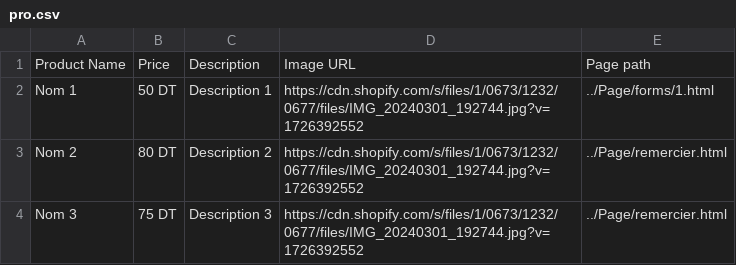
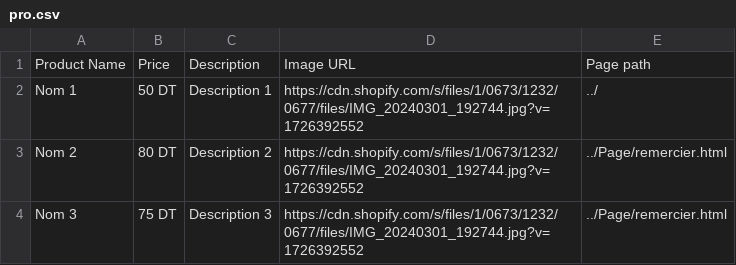
Before and after one commit to Oussamahammami2023/T2, a CSV file: csv/pro.csv, drawn as a sheet.

Commit message:
Update pro.csv

```diff
--- a/csv/pro.csv
+++ b/csv/pro.csv
@@ -1,3 +1,3 @@
 Product Name,Price,Description,Image URL,Page path
-Nom 1,50 DT,Description 1,https://cdn.shopify.com/s/files/1/0673/1232/0677/files/IMG_20240301_192744.jpg?v=1726392552,../Page/forms/1.html
+Nom 1,50 DT,Description 1,https://cdn.shopify.com/s/files/1/0673/1232/0677/files/IMG_20240301_192744.jpg?v=1726392552,../
 Nom 2,80 DT,Description 2,https://cdn.shopify.com/s/files/1/0673/1232/0677/files/IMG_20240301_192744.jpg?v=1726392552,../Page/remercier.html
```
